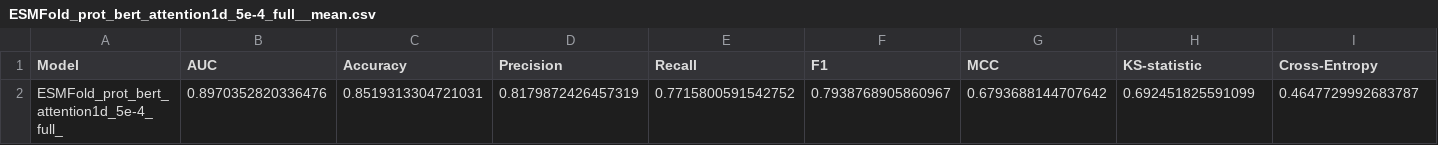
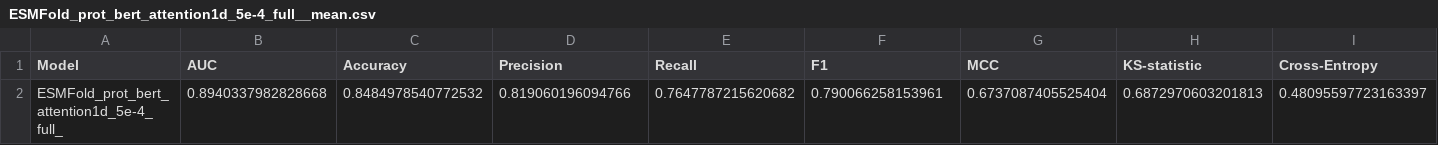
Before and after one commit to ai4protein/VenusVaccine, a CSV file: result/prot_bert/BacteriaBinary/full/ESMFold_prot_bert_attention1d_5e-4_full__mean.csv, drawn as a sheet; only a part is shown; removed rows and columns are numbered as before the commit, all else as after; rows hold the shown columns only; the diff names each change by its address in the sheet, - before the commit and + after, or states it on an @@ line.

```diff
--- a/result/prot_bert/BacteriaBinary/full/ESMFold_prot_bert_attention1d_5e-4_full__mean.csv
+++ b/result/prot_bert/BacteriaBinary/full/ESMFold_prot_bert_attention1d_5e-4_full__mean.csv
-row 2: ESMFold_prot_bert_attention1d_5e-4_full_ | 0.8970352820336476 | 0.8519313304721031 | 0.8179872426457319 | 0.7715800591542752 | 0.7938768905860967 | 0.6793688144707642 | 0.692451825591099 | 0.4647729992683787
+row 2: ESMFold_prot_bert_attention1d_5e-4_full_ | 0.8940337982828668 | 0.8484978540772532 | 0.819060196094766 | 0.7647787215620682 | 0.790066258153961 | 0.6737087405525404 | 0.6872970603201813 | 0.48095597723163397
```
Also changed, not shown: result/prot_bert/BacteriaBinary/full/ESMFold_prot_bert_attention1d_5e-4_full__std.csv, 12 other files.
